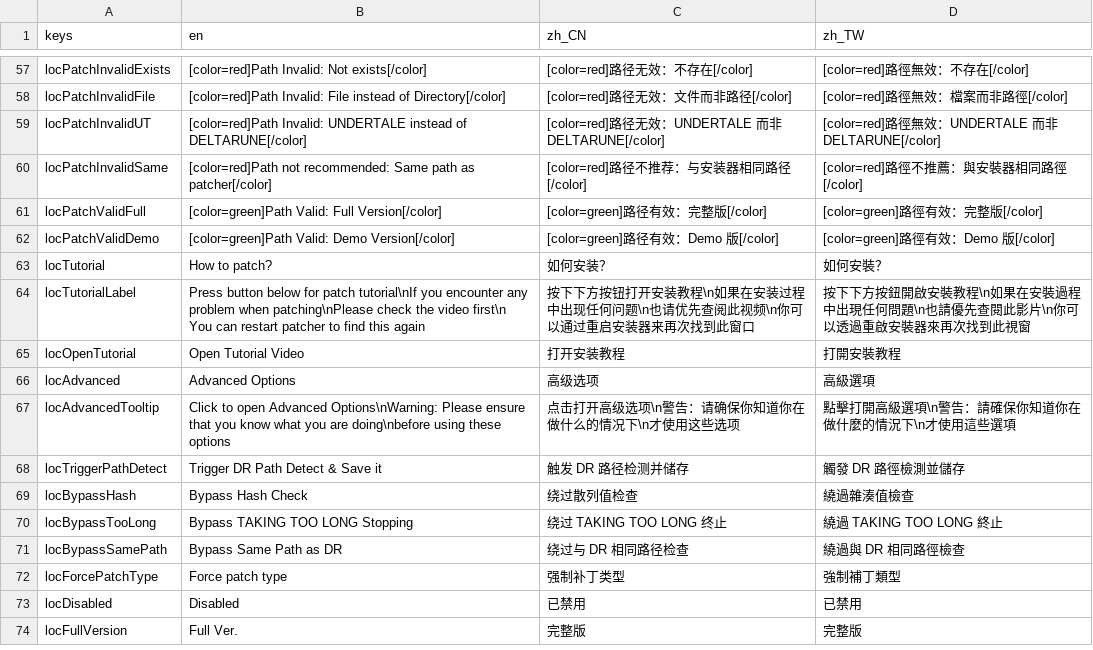
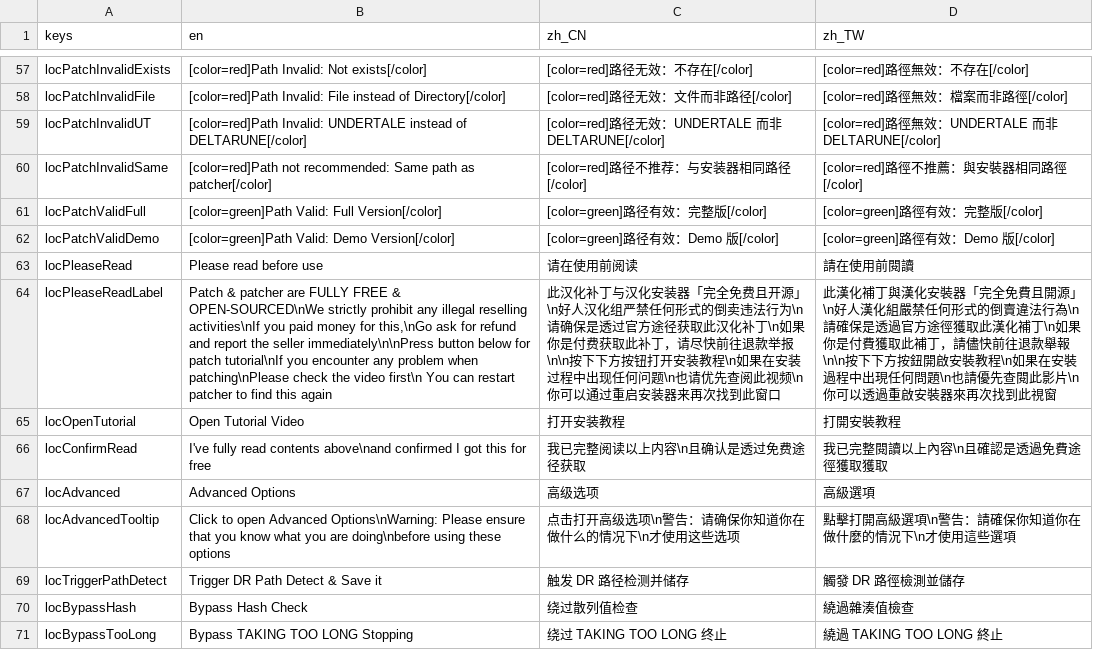
Before and after one commit to gm3dr/DeltaruneChinesePatcher, a CSV file: Locale/loc.csv, drawn as a sheet; only a part is shown, gaps mark what is left out; the shorter side is filled out with more unchanged rows; removed rows and columns are numbered as before the commit, all else as after; the diff names each change by its address in the sheet, - before the commit and + after, or states it on an @@ line.

Commit message:
please read before use

```diff
--- a/Locale/loc.csv
+++ b/Locale/loc.csv
-row 63: locTutorial | How to patch? | 如何安装？ | 如何安裝？
-row 64: locTutorialLabel | Press button below for patch tutorial\nIf you encounter any problem when patching\nPlease check the video first\n You can restart patcher to find this again | 按下下方按钮打开安装教程\n如果在安装过程中出现任何问题\n也请优先查阅此视频\n你可以通过重启安装器来再次找到此窗口 | 按下下方按鈕開啟安裝教程\n如果在安裝過程中出現任何問題\n也請優先查閱此影片\n你可以透過重啟安裝器來再次找到此視窗
+row 63: locPleaseRead | Please read before use | 请在使用前阅读 | 請在使用前閱讀
+row 64: locPleaseReadLabel | Patch & patcher are FULLY FREE & OPEN-SOURCED\nWe strictly prohibit any illegal reselling activities\nIf you paid money for this,\nGo ask for refund and report the seller immediately\n\nPress button below for patch tutorial\nIf you encounter any problem when patching\nPlease check the video first\n You can restart patcher to find this again | 此汉化补丁与汉化安装器「完全免费且开源」\n好人汉化组严禁任何形式的倒卖违法行为\n请确保是透过官方途径获取此汉化补丁\n如果你是付费获取此补丁，请尽快前往退款举报\n\n按下下方按钮打开安装教程\n如果在安装过程中出现任何问题\n也请优先查阅此视频\n你可以通过重启安装器来再次找到此窗口 | 此漢化補丁與漢化安裝器「完全免費且開源」\n好人漢化組嚴禁任何形式的倒賣違法行為\n請確保是透過官方途徑獲取此漢化補丁\n如果你是付費獲取此補丁，請儘快前往退款舉報\n\n按下下方按鈕開啟安裝教程\n如果在安裝過程中出現任何問題\n也請優先查閱此影片\n你可以透過重啟安裝器來再次找到此視窗
+row 66: locConfirmRead | I've fully read contents above\nand confirmed I got this for free | 我已完整阅读以上内容\n且确认是透过免费途径获取 | 我已完整閱讀以上內容\n且確認是透過免費途徑獲取獲取
```
Also changed, not shown: 1 other file.
